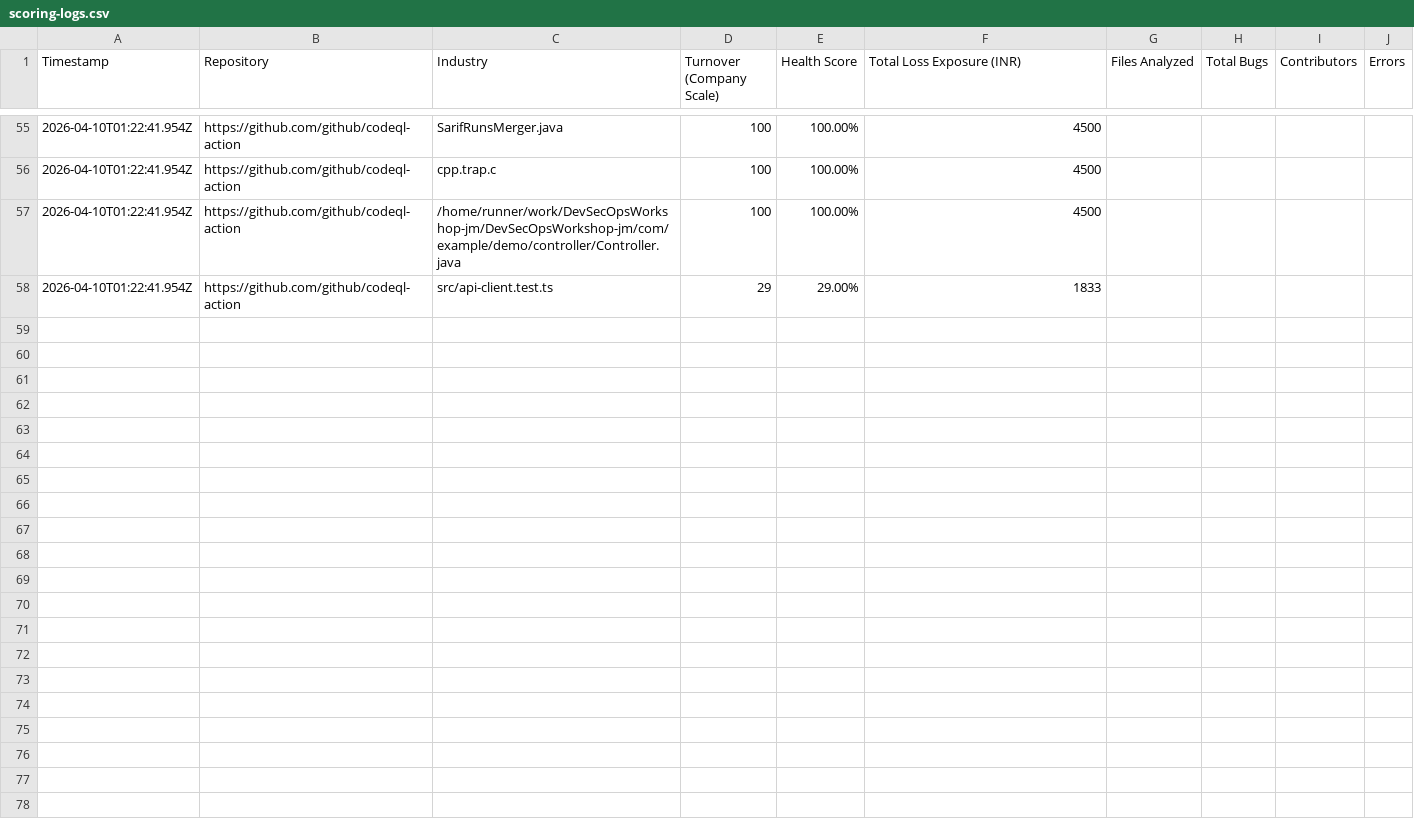
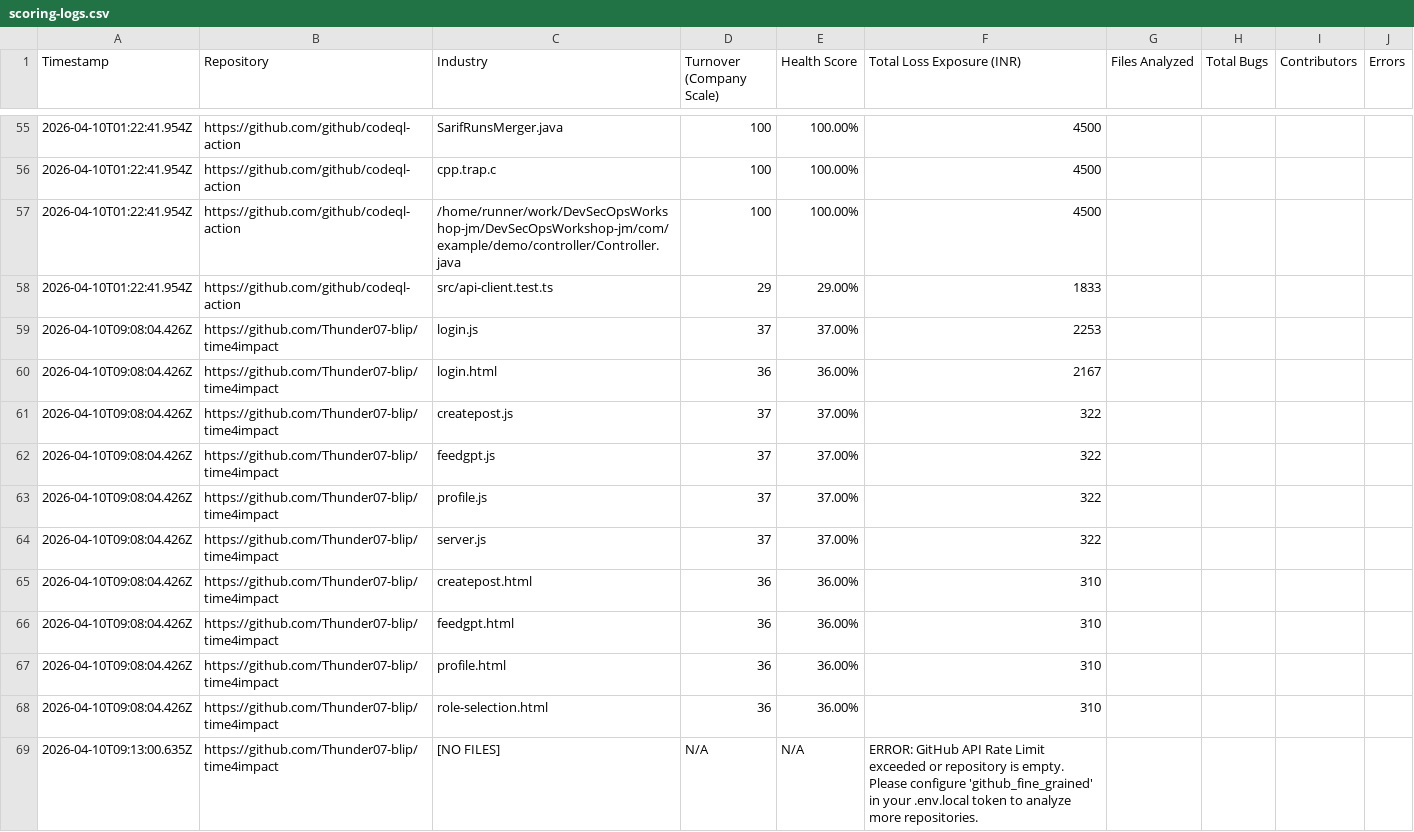
Before and after one commit to Thunder07-blip/ceofriend, a CSV file: scoring-logs.csv, drawn as a sheet; only a part is shown, gaps mark what is left out; the diff covers the shown part only.

```diff
--- a/scoring-logs.csv
+++ b/scoring-logs.csv
@@ -58 +58,12 @@ Timestamp,Repository,Industry,Turnover (Company Scale),Health Score,Total Loss E
 "2026-04-10T01:22:41.954Z","https://github.com/github/codeql-action","src/api-client.test.ts","29","29.00%","1833"
+"2026-04-10T09:08:04.426Z","https://github.com/Thunder07-blip/time4impact","login.js","37","37.00%","2253"
+"2026-04-10T09:08:04.426Z","https://github.com/Thunder07-blip/time4impact","login.html","36","36.00%","2167"
+"2026-04-10T09:08:04.426Z","https://github.com/Thunder07-blip/time4impact","createpost.js","37","37.00%","322"
+"2026-04-10T09:08:04.426Z","https://github.com/Thunder07-blip/time4impact","feedgpt.js","37","37.00%","322"
+"2026-04-10T09:08:04.426Z","https://github.com/Thunder07-blip/time4impact","profile.js","37","37.00%","322"
+"2026-04-10T09:08:04.426Z","https://github.com/Thunder07-blip/time4impact","server.js","37","37.00%","322"
+"2026-04-10T09:08:04.426Z","https://github.com/Thunder07-blip/time4impact","createpost.html","36","36.00%","310"
+"2026-04-10T09:08:04.426Z","https://github.com/Thunder07-blip/time4impact","feedgpt.html","36","36.00%","310"
+"2026-04-10T09:08:04.426Z","https://github.com/Thunder07-blip/time4impact","profile.html","36","36.00%","310"
+"2026-04-10T09:08:04.426Z","https://github.com/Thunder07-blip/time4impact","role-selection.html","36","36.00%","310"
+"2026-04-10T09:13:00.635Z","https://github.com/Thunder07-blip/time4impact","[NO FILES]","N/A","N/A","ERROR: GitHub API Rate Limit exceeded or repository is empty. Please configure 'github_fine_grained' in your .env.local token to analyze more repositories."
```
Also changed, not shown: 11 added rows elsewhere in this file, 5 other files.
